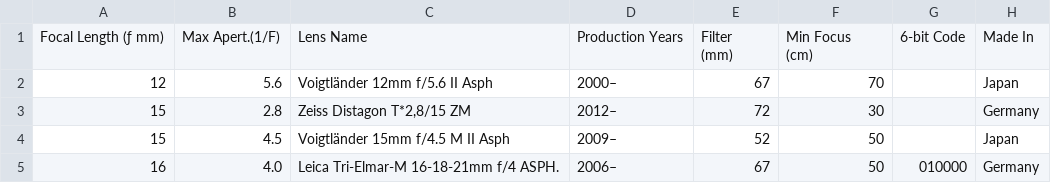
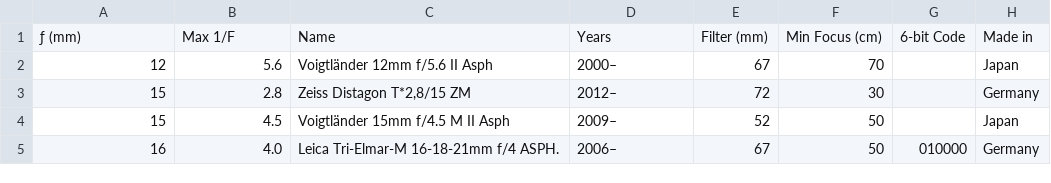
Before and after one commit to totocaster/m-mount-lens-database, a CSV file: List of M-Mount Lenses.csv, drawn as a sheet; only a part is shown.

Commit message:
Optimize names in header

```diff
--- a/List of M-Mount Lenses.csv
+++ b/List of M-Mount Lenses.csv
@@ -1,4 +1,2 @@
-Focal Length (ƒ mm),Max Apert.(1/F),Lens Name,Production Years,"Filter
-(mm)","Min Focus
-(cm)",6-bit Code,Made In
+ƒ (mm),Max 1/F,Name,Years,"Filter (mm)","Min Focus (cm)",6-bit Code,Made in
 12,5.6,Voigtländer 12mm f/5.6 II Asph,2000–,67,70,,Japan
```
